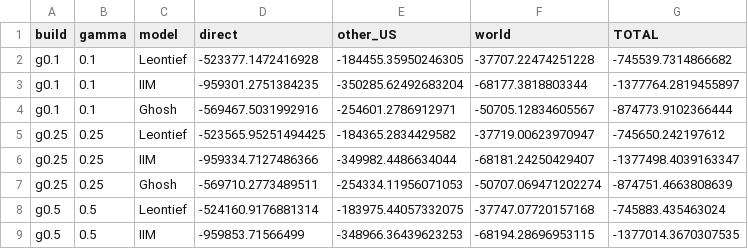
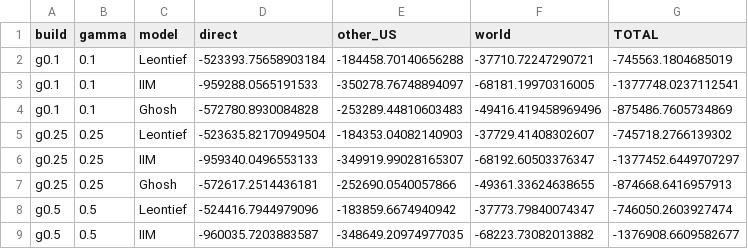
Before and after one commit to unexpectedSpinyViper/Annual-nested-multi-regional-input-output-tables, a CSV file: pipeline/plots/outputs_gamma/gamma_summary.csv, drawn as a sheet; only a part is shown; the diff covers the shown part only.

```diff
--- a/pipeline/plots/outputs_gamma/gamma_summary.csv
+++ b/pipeline/plots/outputs_gamma/gamma_summary.csv
@@ -1,9 +1,9 @@
 build,gamma,model,direct,other_US,world,TOTAL
-g0.1,0.1,Leontief,-523377.1472416928,-184455.35950246305,-37707.22474251228,-745539.7314866682
-g0.1,0.1,IIM,-959301.2751384235,-350285.62492683204,-68177.3818803344,-1377764.2819455897
-g0.1,0.1,Ghosh,-569467.5031992916,-254601.2786912971,-50705.12834605567,-874773.9102366444
-g0.25,0.25,Leontief,-523565.95251494425,-184365.2834429582,-37719.00623970947,-745650.242197612
-g0.25,0.25,IIM,-959334.7127486366,-349982.4486634044,-68181.24250429407,-1377498.4039163347
-g0.25,0.25,Ghosh,-569710.2773489511,-254334.11956071053,-50707.069471202274,-874751.4663808639
-g0.5,0.5,Leontief,-524160.9176881314,-183975.44057332075,-37747.07720157168,-745883.435463024
-g0.5,0.5,IIM,-959853.71566499,-348966.36439623253,-68194.28696953115,-1377014.3670307535
+g0.1,0.1,Leontief,-523393.75658903184,-184458.70140656288,-37710.72247290721,-745563.1804685019
+g0.1,0.1,IIM,-959288.0565191533,-350278.76748894097,-68181.19970316005,-1377748.0237112541
+g0.1,0.1,Ghosh,-572780.8930084828,-253289.44810603483,-49416.419458969496,-875486.7605734869
+g0.25,0.25,Leontief,-523635.82170949504,-184353.04082140903,-37729.41408302607,-745718.2766139302
+g0.25,0.25,IIM,-959340.0496553133,-349919.99028165307,-68192.60503376347,-1377452.6449707297
+g0.25,0.25,Ghosh,-572617.2514436181,-252690.0540057866,-49361.33624638655,-874668.6416957913
+g0.5,0.5,Leontief,-524416.7944979096,-183859.6674940942,-37773.79840074347,-746050.2603927474
+g0.5,0.5,IIM,-960035.7203883587,-348649.20974977035,-68223.73082013882,-1376908.6609582677
```
Also changed, not shown: 148 edited cells elsewhere in this file, pipeline/plots/outputs_gamma/gamma_bilateral_vs_obs.csv, pipeline/plots/outputs_gamma/gamma_ca_shares.csv, 8 other files.
